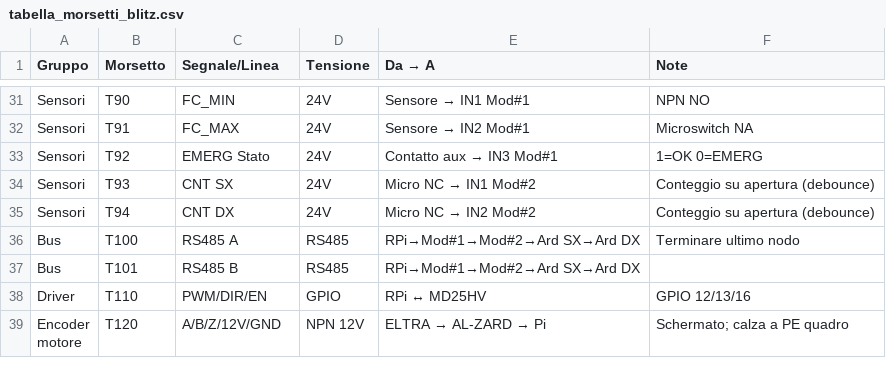
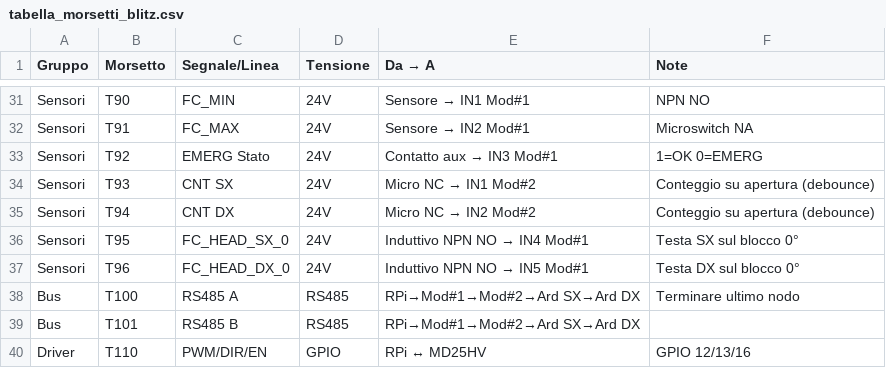
Before and after one commit to house79-gex/blitz, a CSV file: docs/blitz/tables/tabella_morsetti_blitz.csv, drawn as a sheet; only a part is shown, gaps mark what is left out; the shorter side is filled out with more unchanged rows.

```diff
--- a/docs/blitz/tables/tabella_morsetti_blitz.csv
+++ b/docs/blitz/tables/tabella_morsetti_blitz.csv
@@ -35,2 +35,4 @@ Sensori,T93,CNT SX,24V,Micro NC → IN1 Mod#2,Conteggio su apertura (debounce)
 Sensori,T94,CNT DX,24V,Micro NC → IN2 Mod#2,Conteggio su apertura (debounce)
+Sensori,T95,FC_HEAD_SX_0,24V,Induttivo NPN NO → IN4 Mod#1,Testa SX sul blocco 0°
+Sensori,T96,FC_HEAD_DX_0,24V,Induttivo NPN NO → IN5 Mod#1,Testa DX sul blocco 0°
 Bus,T100,RS485 A,RS485,RPi→Mod#1→Mod#2→Ard SX→Ard DX,Terminare ultimo nodo
```
Also changed, not shown: docs/blitz/tables/mappa_io_modbus_blitz.csv, 12 other files.
